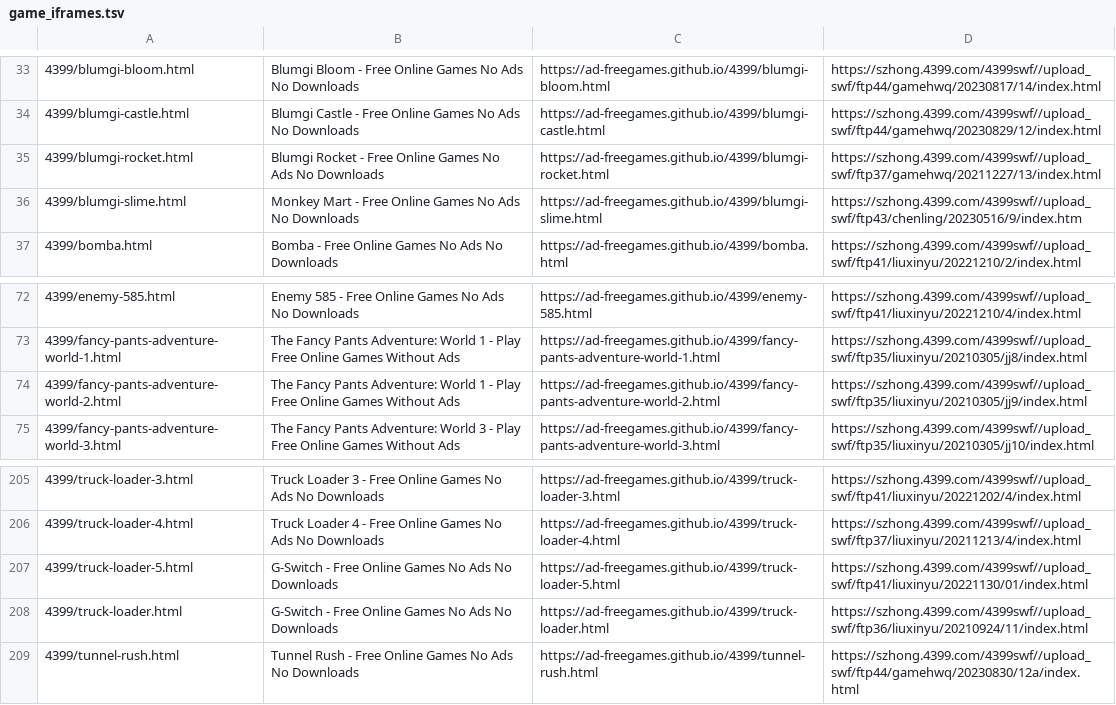
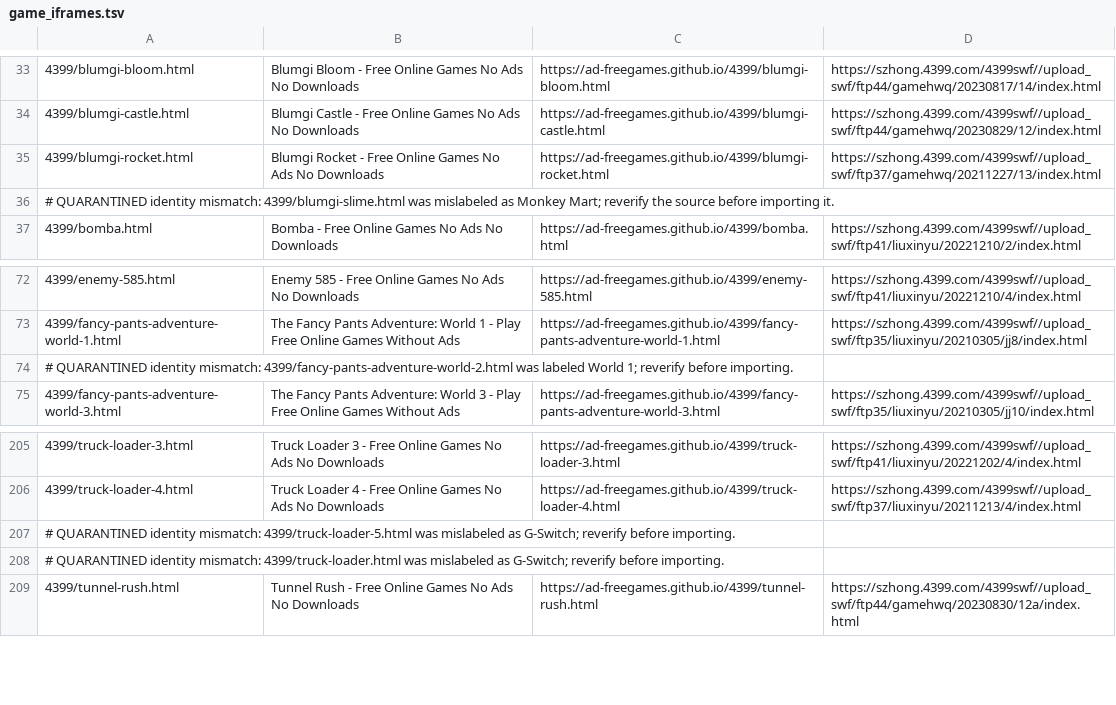
Before and after one commit to yanruoyi999/251001_web_gamehub, a TSV file: game_iframes.tsv, drawn as a sheet; only a part is shown, gaps mark what is left out; removed rows and columns are numbered as before the commit, all else as after; the diff names each change by its address in the sheet, - before the commit and + after, or states it on an @@ line.

Commit message:
fix: quarantine mismatched game source rows

```diff
--- a/game_iframes.tsv
+++ b/game_iframes.tsv
-row 36: 4399/blumgi-slime.html | Monkey Mart - Free Online Games No Ads No Downloads | https://ad-freegames.github.io/4399/blumgi-slime.html | https://szhong.4399.com/4399swf//upload_swf/ftp43/chenling/20230516/9/index.htm
+row 36: # QUARANTINED identity mismatch: 4399/blumgi-slime.html was mislabeled as Monkey Mart; reverify the source before importing it.
-row 74: 4399/fancy-pants-adventure-world-2.html | The Fancy Pants Adventure: World 1 - Play Free Online Games Without Ads | https://ad-freegames.github.io/4399/fancy-pants-adventure-world-2.html | https://szhong.4399.com/4399swf//upload_swf/ftp35/liuxinyu/20210305/jj9/index.html
+row 74: # QUARANTINED identity mismatch: 4399/fancy-pants-adventure-world-2.html was labeled World 1; reverify before importing.
-row 207: 4399/truck-loader-5.html | G-Switch - Free Online Games No Ads No Downloads | https://ad-freegames.github.io/4399/truck-loader-5.html | https://szhong.4399.com/4399swf//upload_swf/ftp41/liuxinyu/20221130/01/index.html
-row 208: 4399/truck-loader.html | G-Switch - Free Online Games No Ads No Downloads | https://ad-freegames.github.io/4399/truck-loader.html | https://szhong.4399.com/4399swf//upload_swf/ftp36/liuxinyu/20210924/11/index.html
+row 207: # QUARANTINED identity mismatch: 4399/truck-loader-5.html was mislabeled as G-Switch; reverify before importing.
+row 208: # QUARANTINED identity mismatch: 4399/truck-loader.html was mislabeled as G-Switch; reverify before importing.
```
